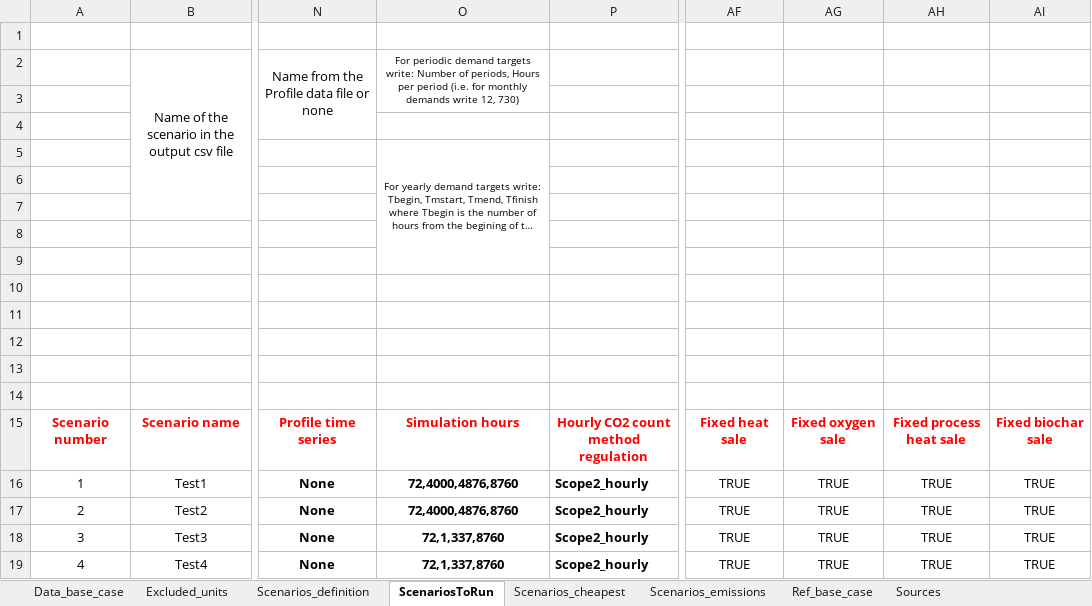
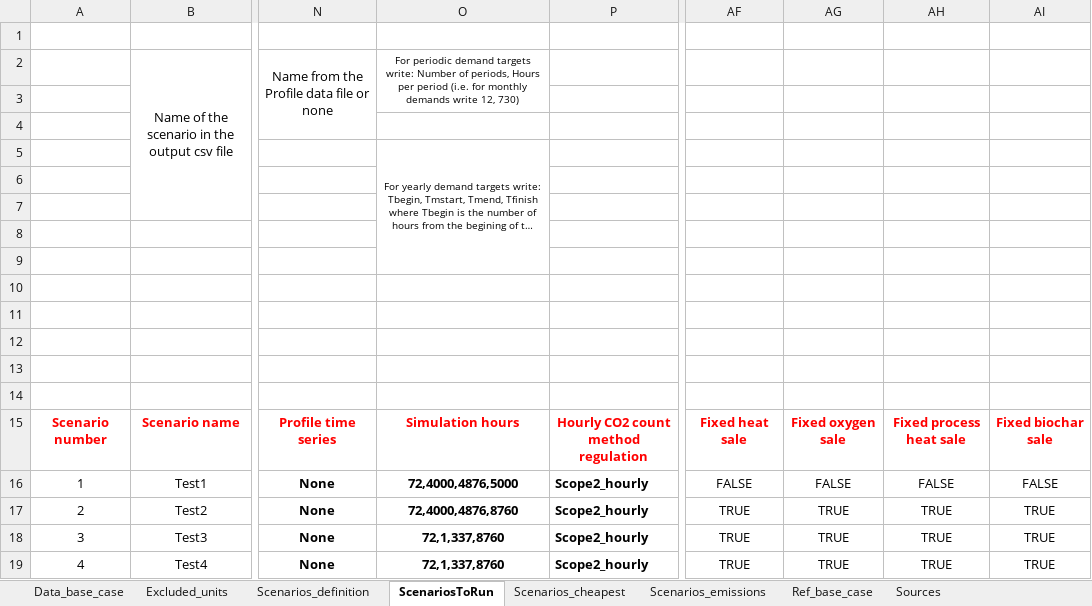
Before and after one commit to njbca/OptiPlant, an Excel workbook: data/Full_model/model_inputs/Full_data_simple.xlsx, sheet ScenariosToRun, drawn as a sheet; only a part is shown, gaps mark what is left out; long unchanged cells end in …; values as stored, in another font and other column widths than the file's, no borders; conditional formats not drawn; the diff names each change by its address in the sheet, - before the commit and + after, or states it on an @@ line.

```diff
--- a/data/Full_model/model_inputs/Full_data_simple.xlsx (sheet ScenariosToRun)
+++ b/data/Full_model/model_inputs/Full_data_simple.xlsx (sheet ScenariosToRun)
-O16: 72,4000,4876,8760
+O16: 72,4000,4876,5000
-AF16: TRUE
+AF16: FALSE
-AG16: TRUE
+AG16: FALSE
-AH16: TRUE
+AH16: FALSE
-AI16: TRUE
+AI16: FALSE
```
Also changed, not shown: 3 other files.
